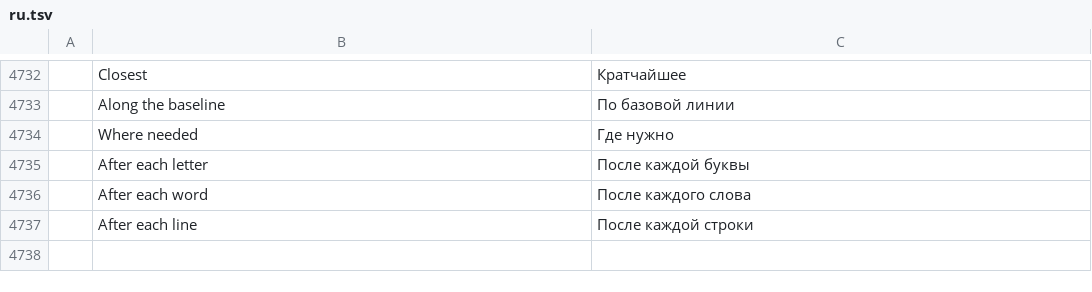
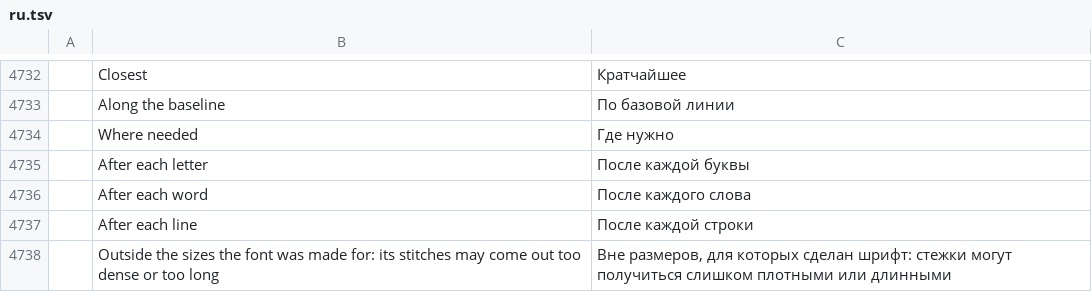
Before and after one commit to SiteSentrix/StitchFoundry, a TSV file: crates/ui-egui/src/i18n/ru.tsv, drawn as a sheet; only a part is shown, gaps mark what is left out; the diff names each change by its address in the sheet, - before the commit and + after, or states it on an @@ line.

```diff
--- a/crates/ui-egui/src/i18n/ru.tsv
+++ b/crates/ui-egui/src/i18n/ru.tsv
+row 4738:  | Outside the sizes the font was made for: its stitches may come out too dense or too long | Вне размеров, для которых сделан шрифт: стежки могут получиться слишком плотными или длинными
```
Also changed, not shown: crates/ui-egui/src/i18n/de.tsv, crates/ui-egui/src/i18n/es.tsv, 12 other files.
